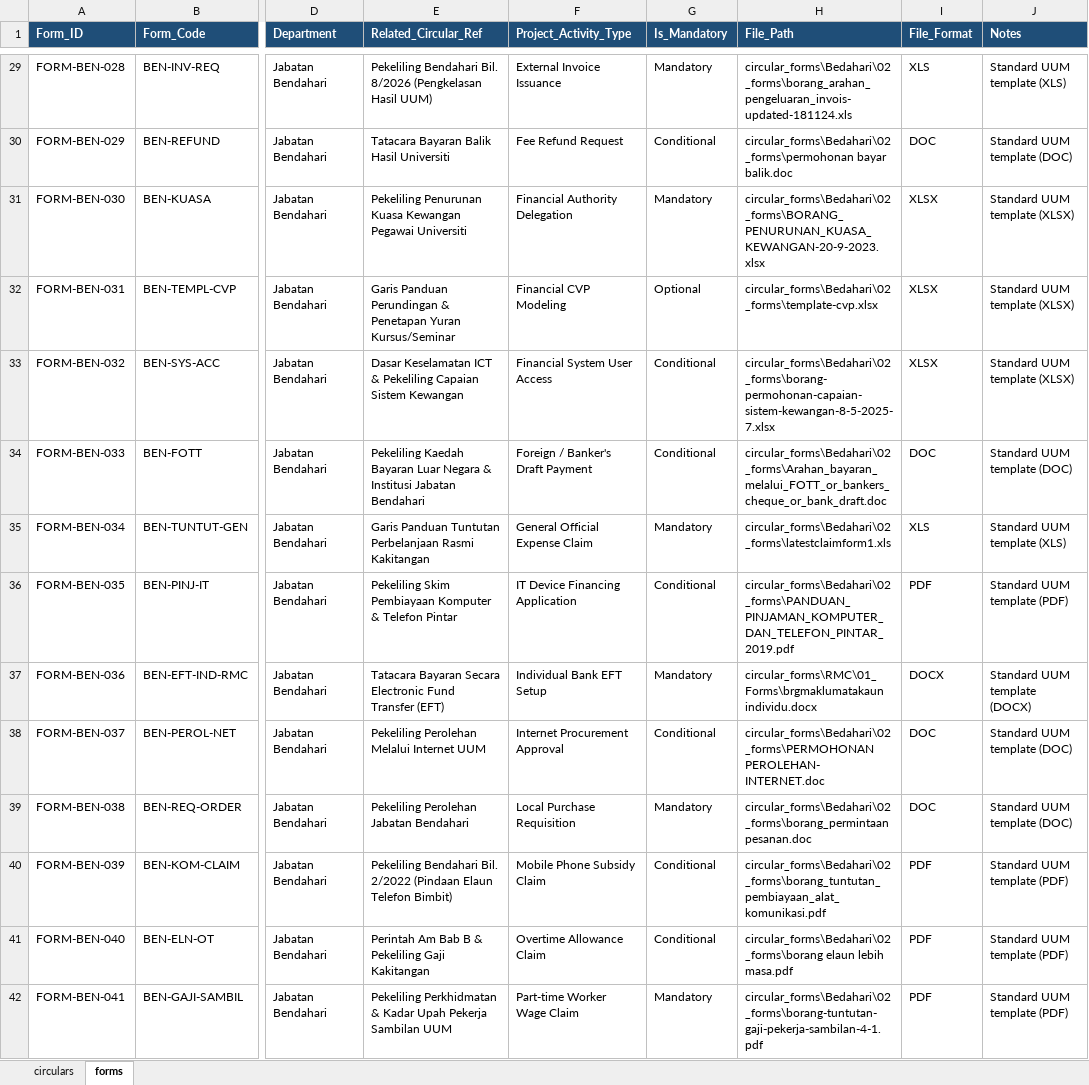
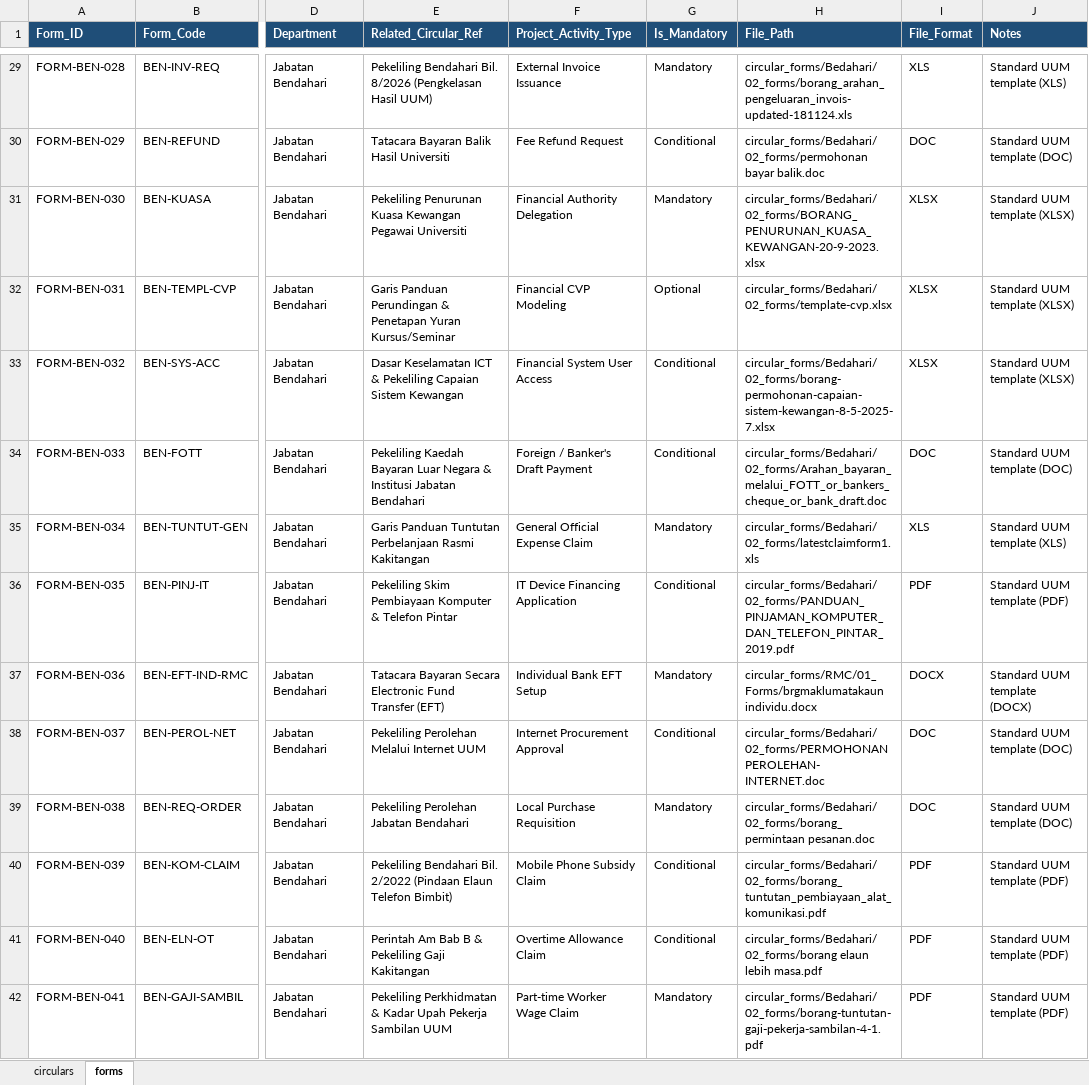
Before and after one commit to sabba-san/llm-circular-uum, an Excel workbook: circular_Forms_tracker.xlsx, sheet forms, drawn as a sheet; only a part is shown, gaps mark what is left out; values as stored, in another font and other column widths than the file's, no borders; the diff covers the shown part only; the diff names each change by its address in the sheet, - before the commit and + after, or states it on an @@ line.

```diff
--- a/circular_Forms_tracker.xlsx (sheet forms)
+++ b/circular_Forms_tracker.xlsx (sheet forms)
-H29 (File_Path): circular_forms\Bedahari\02_forms\borang_arahan_pengeluaran_invois-updated-181124.xls
+H29 (File_Path): circular_forms/Bedahari/02_forms/borang_arahan_pengeluaran_invois-updated-181124.xls
-H30 (File_Path): circular_forms\Bedahari\02_forms\permohonan bayar balik.doc
+H30 (File_Path): circular_forms/Bedahari/02_forms/permohonan bayar balik.doc
-H31 (File_Path): circular_forms\Bedahari\02_forms\BORANG_PENURUNAN_KUASA_KEWANGAN-20-9-2023.xlsx
+H31 (File_Path): circular_forms/Bedahari/02_forms/BORANG_PENURUNAN_KUASA_KEWANGAN-20-9-2023.xlsx
-H32 (File_Path): circular_forms\Bedahari\02_forms\template-cvp.xlsx
+H32 (File_Path): circular_forms/Bedahari/02_forms/template-cvp.xlsx
-H33 (File_Path): circular_forms\Bedahari\02_forms\borang-permohonan-capaian-sistem-kewangan-8-5-2025-7.xlsx
+H33 (File_Path): circular_forms/Bedahari/02_forms/borang-permohonan-capaian-sistem-kewangan-8-5-2025-7.xlsx
-H34 (File_Path): circular_forms\Bedahari\02_forms\Arahan_bayaran_melalui_FOTT_or_bankers_cheque_or_bank_draft.doc
+H34 (File_Path): circular_forms/Bedahari/02_forms/Arahan_bayaran_melalui_FOTT_or_bankers_cheque_or_bank_draft.doc
-H35 (File_Path): circular_forms\Bedahari\02_forms\latestclaimform1.xls
+H35 (File_Path): circular_forms/Bedahari/02_forms/latestclaimform1.xls
-H36 (File_Path): circular_forms\Bedahari\02_forms\PANDUAN_PINJAMAN_KOMPUTER_DAN_TELEFON_PINTAR_2019.pdf
+H36 (File_Path): circular_forms/Bedahari/02_forms/PANDUAN_PINJAMAN_KOMPUTER_DAN_TELEFON_PINTAR_2019.pdf
-H37 (File_Path): circular_forms\RMC\01_Forms\brgmaklumatakaun individu.docx
+H37 (File_Path): circular_forms/RMC/01_Forms/brgmaklumatakaun individu.docx
-H38 (File_Path): circular_forms\Bedahari\02_forms\PERMOHONAN PEROLEHAN- INTERNET.doc
+H38 (File_Path): circular_forms/Bedahari/02_forms/PERMOHONAN PEROLEHAN- INTERNET.doc
-H39 (File_Path): circular_forms\Bedahari\02_forms\borang_permintaan pesanan.doc
+H39 (File_Path): circular_forms/Bedahari/02_forms/borang_permintaan pesanan.doc
-H40 (File_Path): circular_forms\Bedahari\02_forms\borang_tuntutan_pembiayaan_alat_komunikasi.pdf
+H40 (File_Path): circular_forms/Bedahari/02_forms/borang_tuntutan_pembiayaan_alat_komunikasi.pdf
-H41 (File_Path): circular_forms\Bedahari\02_forms\borang elaun lebih…
+H41 (File_Path): circular_forms/Bedahari/02_forms/borang elaun lebih…
-H42 (File_Path): circular_forms\Bedahari\02_forms\borang-tuntutan-gaji-pekerja-sambilan-4-1.pdf
+H42 (File_Path): circular_forms/Bedahari/02_forms/borang-tuntutan-gaji-pekerja-sambilan-4-1.pdf
```
Also changed, not shown: 60 edited cells elsewhere in this sheet, sheet circulars, 16 other files.
